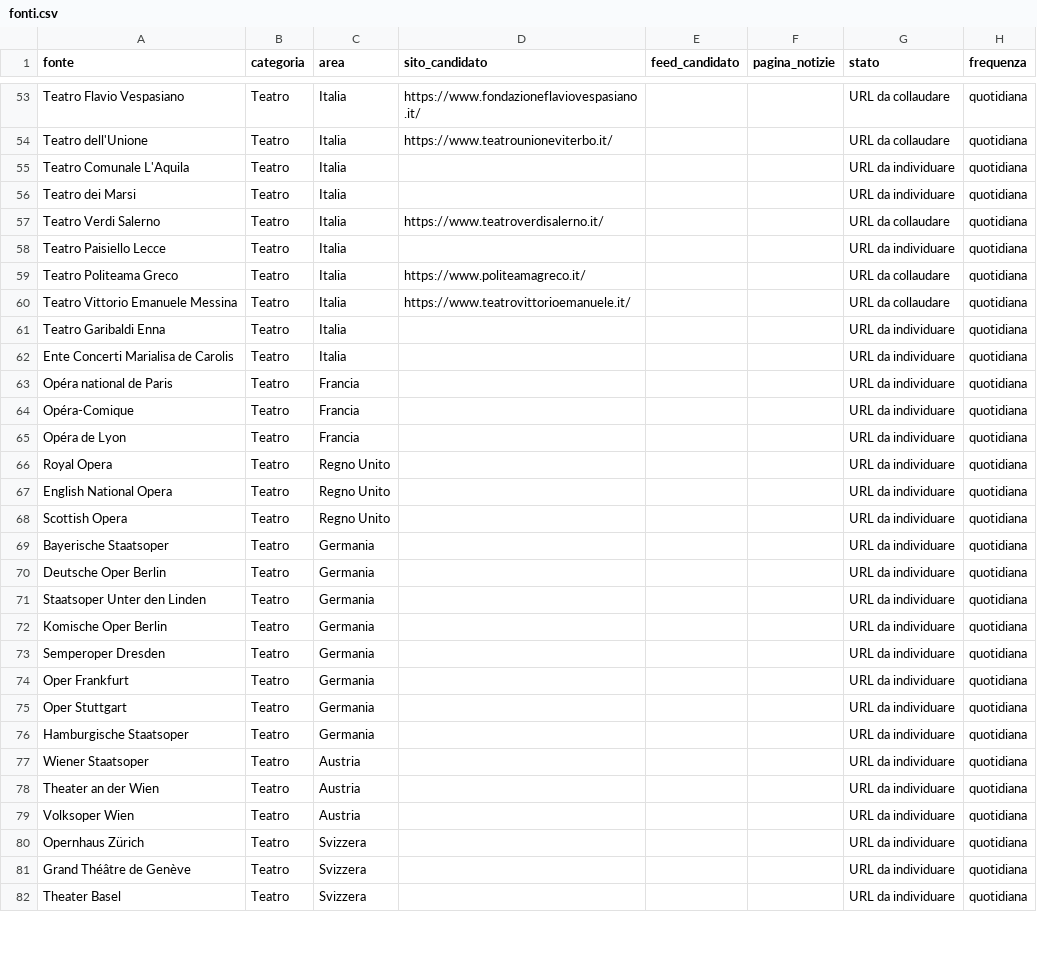
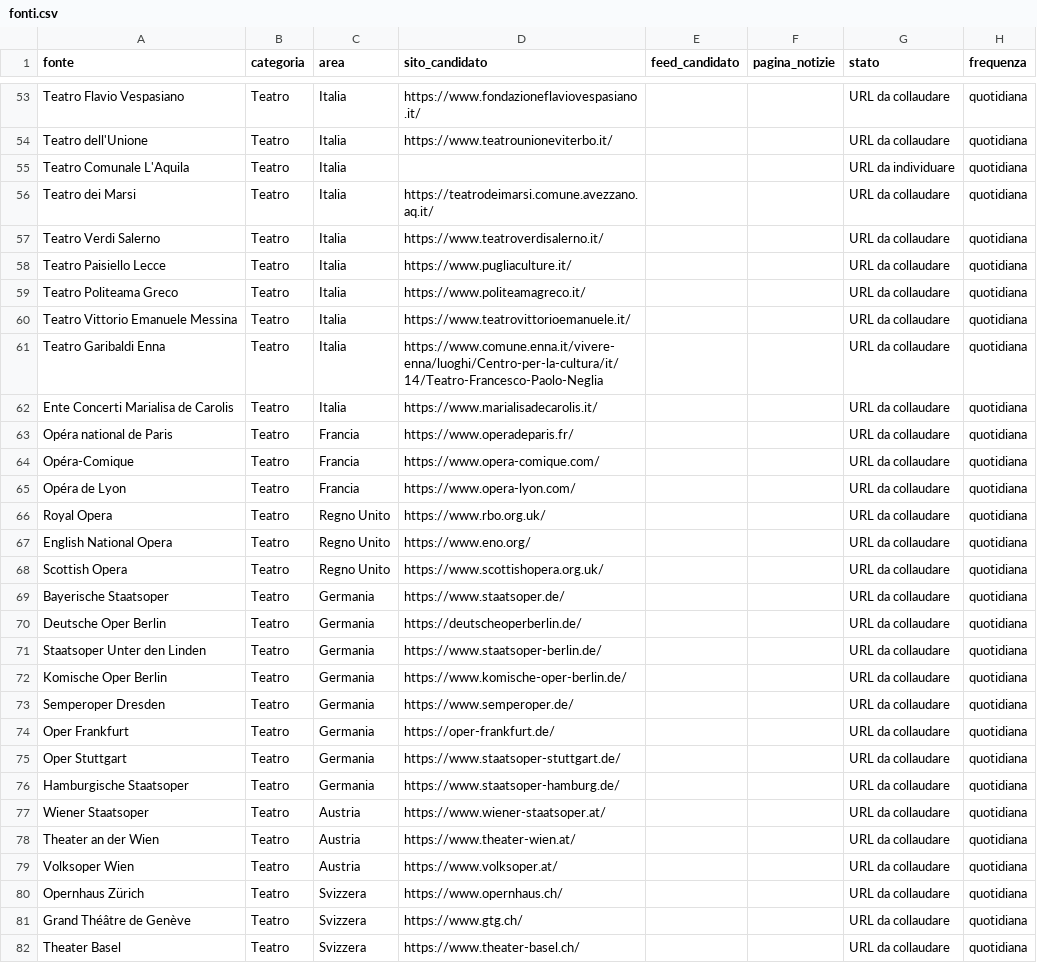
Before and after one commit to Mehehe86/Opera-Plus-Monitoraggio, a CSV file: fonti.csv, drawn as a sheet; only a part is shown, gaps mark what is left out; the diff covers the shown part only.

Commit message:
Integra siti candidati dei teatri internazionali e italiani

```diff
--- a/fonti.csv
+++ b/fonti.csv
@@ -55,28 +55,28 @@
 "Teatro Comunale L'Aquila","Teatro","Italia","","","","URL da individuare","quotidiana"
-"Teatro dei Marsi","Teatro","Italia","","","","URL da individuare","quotidiana"
+"Teatro dei Marsi","Teatro","Italia","https://teatrodeimarsi.comune.avezzano.aq.it/","","","URL da collaudare","quotidiana"
 "Teatro Verdi Salerno","Teatro","Italia","https://www.teatroverdisalerno.it/","","","URL da collaudare","quotidiana"
-"Teatro Paisiello Lecce","Teatro","Italia","","","","URL da individuare","quotidiana"
+"Teatro Paisiello Lecce","Teatro","Italia","https://www.pugliaculture.it/","","","URL da collaudare","quotidiana"
 "Teatro Politeama Greco","Teatro","Italia","https://www.politeamagreco.it/","","","URL da collaudare","quotidiana"
 "Teatro Vittorio Emanuele Messina","Teatro","Italia","https://www.teatrovittorioemanuele.it/","","","URL da collaudare","quotidiana"
-"Teatro Garibaldi Enna","Teatro","Italia","","","","URL da individuare","quotidiana"
-"Ente Concerti Marialisa de Carolis","Teatro","Italia","","","","URL da individuare","quotidiana"
-"Opéra national de Paris","Teatro","Francia","","","","URL da individuare","quotidiana"
-"Opéra-Comique","Teatro","Francia","","","","URL da individuare","quotidiana"
-"Opéra de Lyon","Teatro","Francia","","","","URL da individuare","quotidiana"
-"Royal Opera","Teatro","Regno Unito","","","","URL da individuare","quotidiana"
-"English National Opera","Teatro","Regno Unito","","","","URL da individuare","quotidiana"
-"Scottish Opera","Teatro","Regno Unito","","","","URL da individuare","quotidiana"
-"Bayerische Staatsoper","Teatro","Germania","","","","URL da individuare","quotidiana"
-"Deutsche Oper Berlin","Teatro","Germania","","","","URL da individuare","quotidiana"
-"Staatsoper Unter den Linden","Teatro","Germania","","","","URL da individuare","quotidiana"
-"Komische Oper Berlin","Teatro","Germania","","","","URL da individuare","quotidiana"
-"Semperoper Dresden","Teatro","Germania","","","","URL da individuare","quotidiana"
-"Oper Frankfurt","Teatro","Germania","","","","URL da individuare","quotidiana"
-"Oper Stuttgart","Teatro","Germania","","","","URL da individuare","quotidiana"
-"Hamburgische Staatsoper","Teatro","Germania","","","","URL da individuare","quotidiana"
-"Wiener Staatsoper","Teatro","Austria","","","","URL da individuare","quotidiana"
-"Theater an der Wien","Teatro","Austria","","","","URL da individuare","quotidiana"
-"Volksoper Wien","Teatro","Austria","","","","URL da individuare","quotidiana"
-"Opernhaus Zürich","Teatro","Svizzera","","","","URL da individuare","quotidiana"
-"Grand Théâtre de Genève","Teatro","Svizzera","","","","URL da individuare","quotidiana"
-"Theater Basel","Teatro","Svizzera","","","","URL da individuare","quotidiana"
+"Teatro Garibaldi Enna","Teatro","Italia","https://www.comune.enna.it/vivere-enna/luoghi/Centro-per-la-cultura/it/14/Teatro-Francesco-Paolo-Neglia","","","URL da collaudare","quotidiana"
+"Ente Concerti Marialisa de Carolis","Teatro","Italia","https://www.marialisadecarolis.it/","","","URL da collaudare","quotidiana"
+"Opéra national de Paris","Teatro","Francia","https://www.operadeparis.fr/","","","URL da collaudare","quotidiana"
+"Opéra-Comique","Teatro","Francia","https://www.opera-comique.com/","","","URL da collaudare","quotidiana"
+"Opéra de Lyon","Teatro","Francia","https://www.opera-lyon.com/","","","URL da collaudare","quotidiana"
+"Royal Opera","Teatro","Regno Unito","https://www.rbo.org.uk/","","","URL da collaudare","quotidiana"
+"English National Opera","Teatro","Regno Unito","https://www.eno.org/","","","URL da collaudare","quotidiana"
+"Scottish Opera","Teatro","Regno Unito","https://www.scottishopera.org.uk/","","","URL da collaudare","quotidiana"
+"Bayerische Staatsoper","Teatro","Germania","https://www.staatsoper.de/","","","URL da collaudare","quotidiana"
+"Deutsche Oper Berlin","Teatro","Germania","https://deutscheoperberlin.de/","","","URL da collaudare","quotidiana"
+"Staatsoper Unter den Linden","Teatro","Germania","https://www.staatsoper-berlin.de/","","","URL da collaudare","quotidiana"
+"Komische Oper Berlin","Teatro","Germania","https://www.komische-oper-berlin.de/","","","URL da collaudare","quotidiana"
+"Semperoper Dresden","Teatro","Germania","https://www.semperoper.de/","","","URL da collaudare","quotidiana"
+"Oper Frankfurt","Teatro","Germania","https://oper-frankfurt.de/","","","URL da collaudare","quotidiana"
+"Oper Stuttgart","Teatro","Germania","https://www.staatsoper-stuttgart.de/","","","URL da collaudare","quotidiana"
+"Hamburgische Staatsoper","Teatro","Germania","https://www.staatsoper-hamburg.de/","","","URL da collaudare","quotidiana"
+"Wiener Staatsoper","Teatro","Austria","https://www.wiener-staatsoper.at/","","","URL da collaudare","quotidiana"
+"Theater an der Wien","Teatro","Austria","https://www.theater-wien.at/","","","URL da collaudare","quotidiana"
+"Volksoper Wien","Teatro","Austria","https://www.volksoper.at/","","","URL da collaudare","quotidiana"
+"Opernhaus Zürich","Teatro","Svizzera","https://www.opernhaus.ch/","","","URL da collaudare","quotidiana"
+"Grand Théâtre de Genève","Teatro","Svizzera","https://www.gtg.ch/","","","URL da collaudare","quotidiana"
+"Theater Basel","Teatro","Svizzera","https://www.theater-basel.ch/","","","URL da collaudare","quotidiana"
```
Also changed, not shown: 60 edited cells elsewhere in this file.
